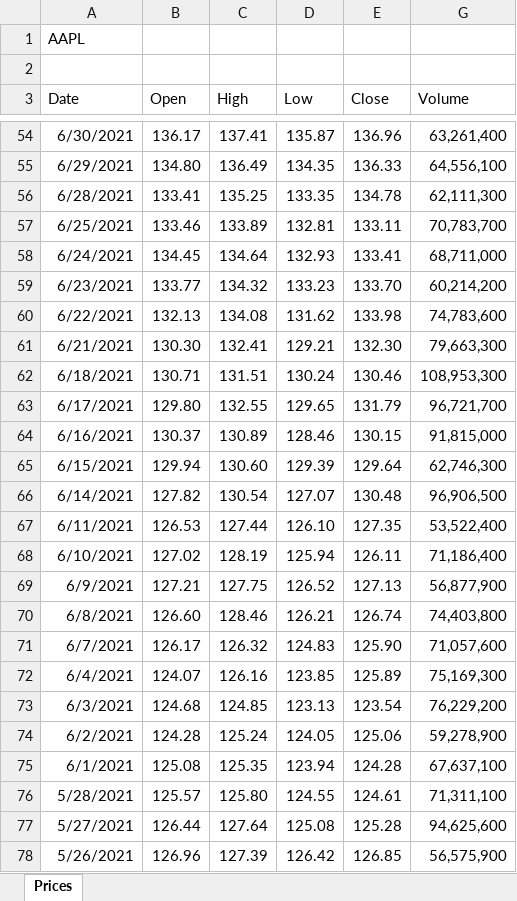
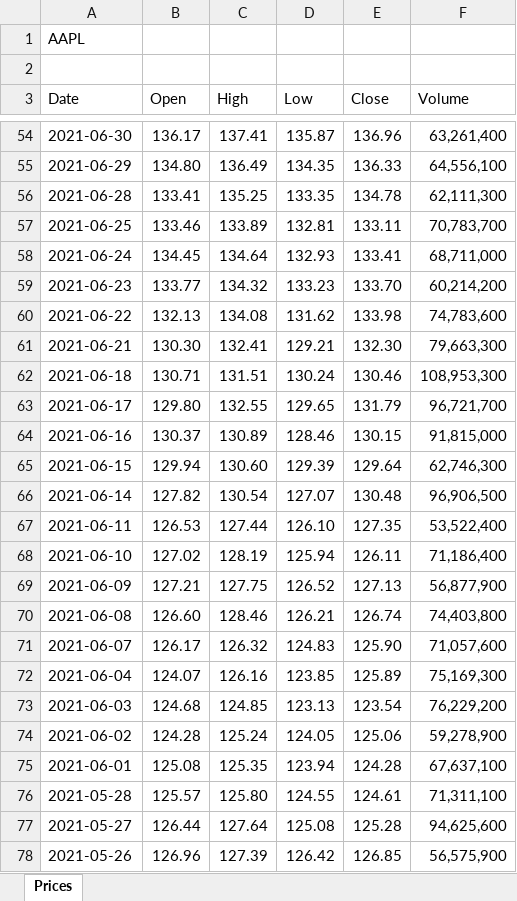
Before and after one commit to gabey9/XLQuote, an Excel workbook: Examples/Historical Prices.xlsx, sheet Prices, drawn as a sheet; only a part is shown, gaps mark what is left out; values as stored, in another font and other column widths than the file's, no borders; the diff covers the shown part only; the diff names each change by its address in the sheet, - before the commit and + after, or states it on an @@ line.

```diff
--- a/Examples/Historical Prices.xlsx (sheet Prices)
+++ b/Examples/Historical Prices.xlsx (sheet Prices)
-A54 (Date): 6/30/2021
+A54 (Date): 2021-06-30
-A55 (Date): 6/29/2021
+A55 (Date): 2021-06-29
-A56 (Date): 6/28/2021
+A56 (Date): 2021-06-28
-A57 (Date): 6/25/2021
+A57 (Date): 2021-06-25
-A58 (Date): 6/24/2021
+A58 (Date): 2021-06-24
-A59 (Date): 6/23/2021
+A59 (Date): 2021-06-23
-A60 (Date): 6/22/2021
+A60 (Date): 2021-06-22
-A61 (Date): 6/21/2021
+A61 (Date): 2021-06-21
-A62 (Date): 6/18/2021
+A62 (Date): 2021-06-18
-A63 (Date): 6/17/2021
+A63 (Date): 2021-06-17
-A64 (Date): 6/16/2021
+A64 (Date): 2021-06-16
-A65 (Date): 6/15/2021
+A65 (Date): 2021-06-15
-A66 (Date): 6/14/2021
+A66 (Date): 2021-06-14
-A67 (Date): 6/11/2021
+A67 (Date): 2021-06-11
-A68 (Date): 6/10/2021
+A68 (Date): 2021-06-10
-A69 (Date): 6/9/2021
+A69 (Date): 2021-06-09
-A70 (Date): 6/8/2021
+A70 (Date): 2021-06-08
-A71 (Date): 6/7/2021
+A71 (Date): 2021-06-07
-A72 (Date): 6/4/2021
+A72 (Date): 2021-06-04
-A73 (Date): 6/3/2021
+A73 (Date): 2021-06-03
-A74 (Date): 6/2/2021
+A74 (Date): 2021-06-02
-A75 (Date): 6/1/2021
+A75 (Date): 2021-06-01
-A76 (Date): 5/28/2021
+A76 (Date): 2021-05-28
-A77 (Date): 5/27/2021
+A77 (Date): 2021-05-27
-A78 (Date): 5/26/2021
+A78 (Date): 2021-05-26
```
Also changed, not shown: 227 edited cells elsewhere in this sheet, hidden cells.
